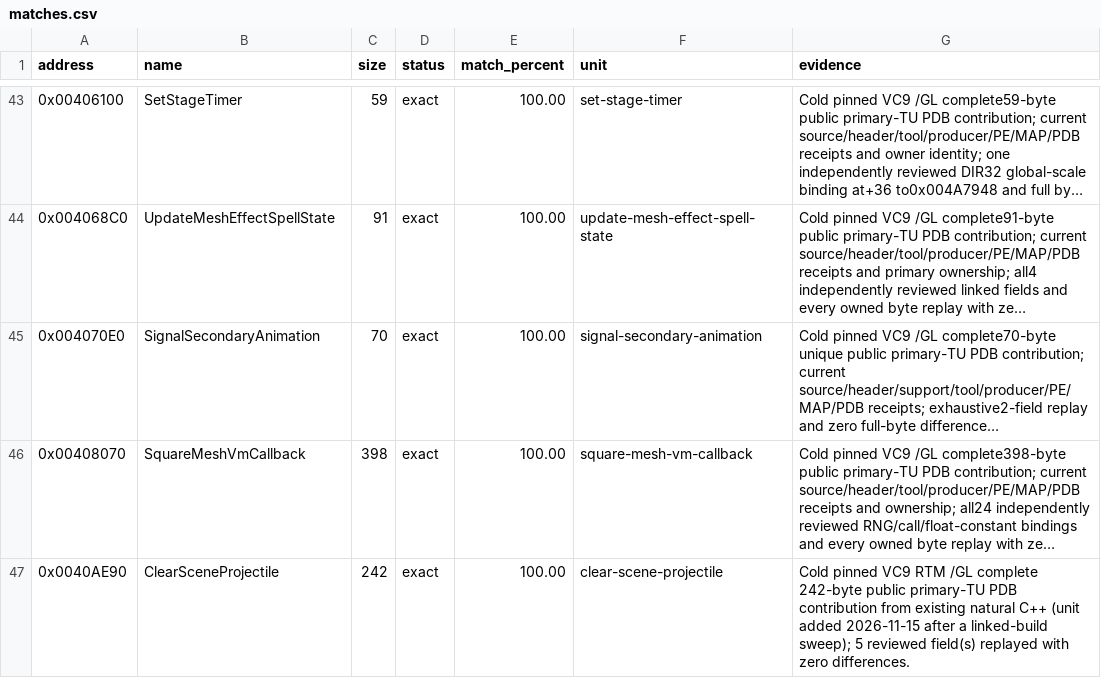
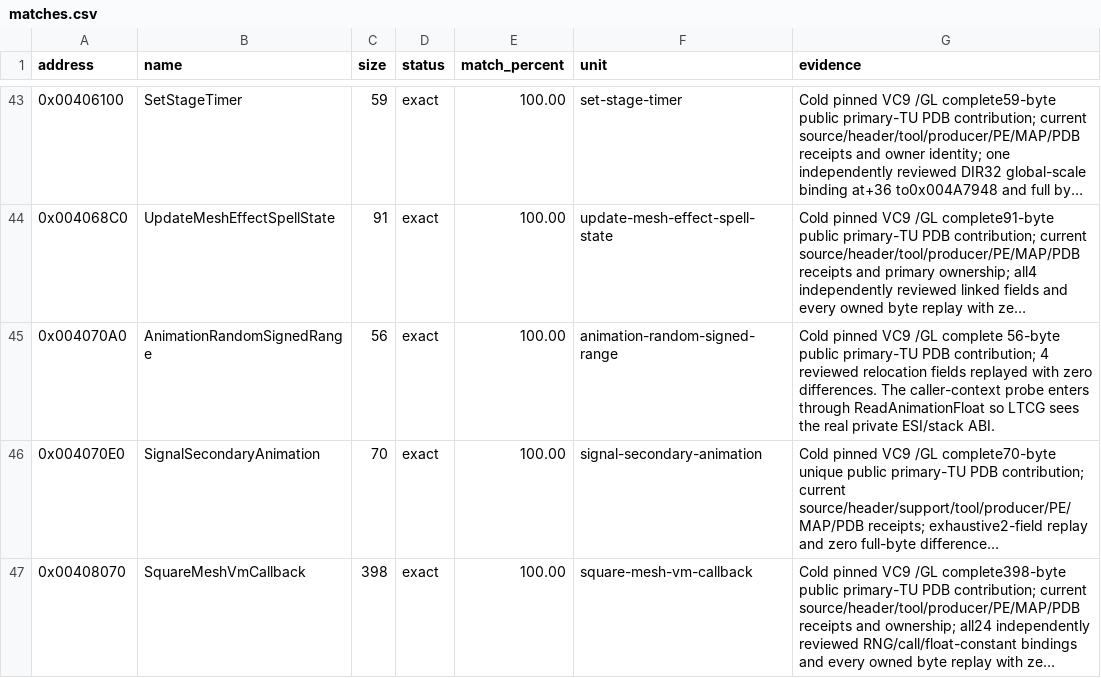
Before and after one commit to N0zoM1z0/th11, a CSV file: config/matches.csv, drawn as a sheet; only a part is shown, gaps mark what is left out; the shorter side is filled out with more unchanged rows; long unchanged cells end in …; the diff names each change by its address in the sheet, - before the commit and + after, or states it on an @@ line.

```diff
--- a/config/matches.csv
+++ b/config/matches.csv
+row 45: 0x004070A0 | AnimationRandomSignedRange | 56 | exact | 100.00 | animation-random-signed-range | Cold pinned VC9 /GL complete 56-byte public primary-TU PDB contribution; 4 reviewed relocation fields replayed with zero differences. The caller-context probe enters through ReadAnimationFloat so LTCG sees the real private ESI/stack ABI.
```
Also changed, not shown: config/function-boundaries.csv, config/implemented.csv, 6 other files.
